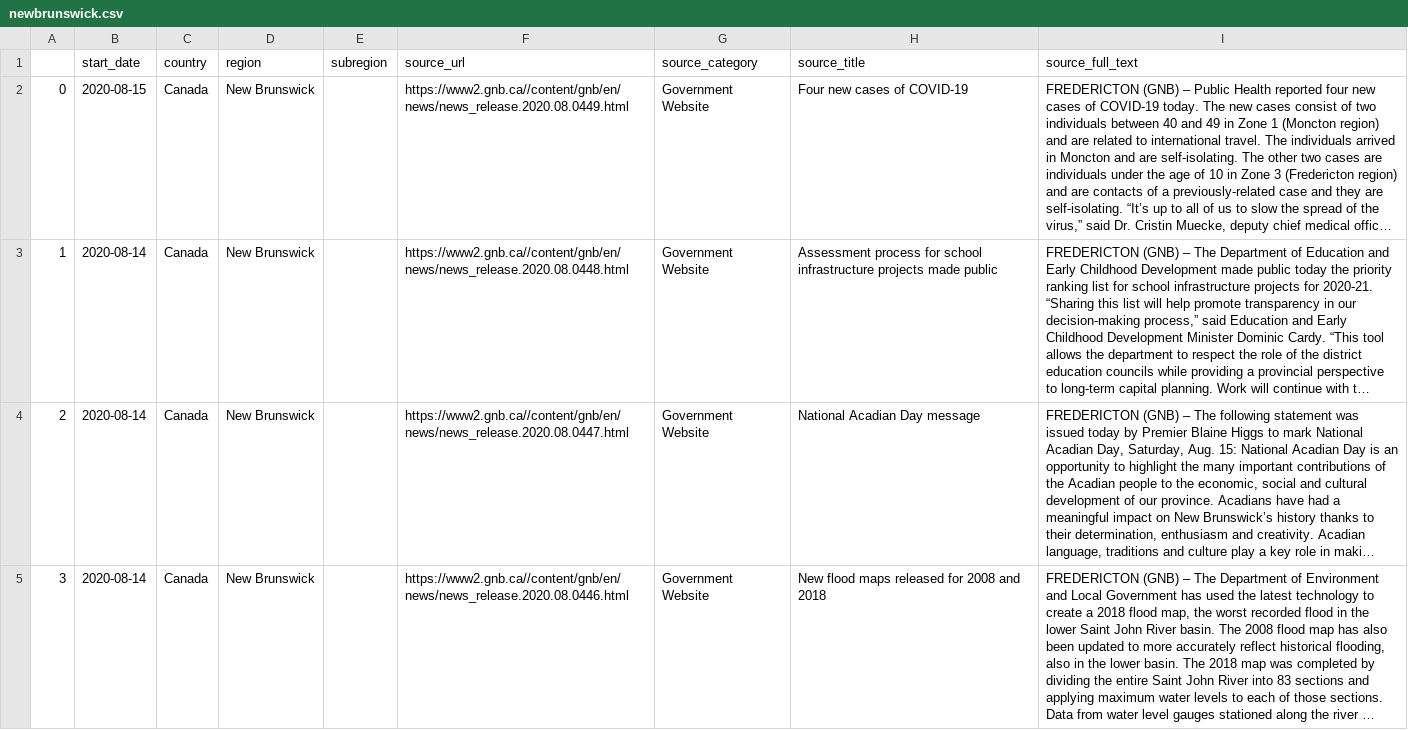
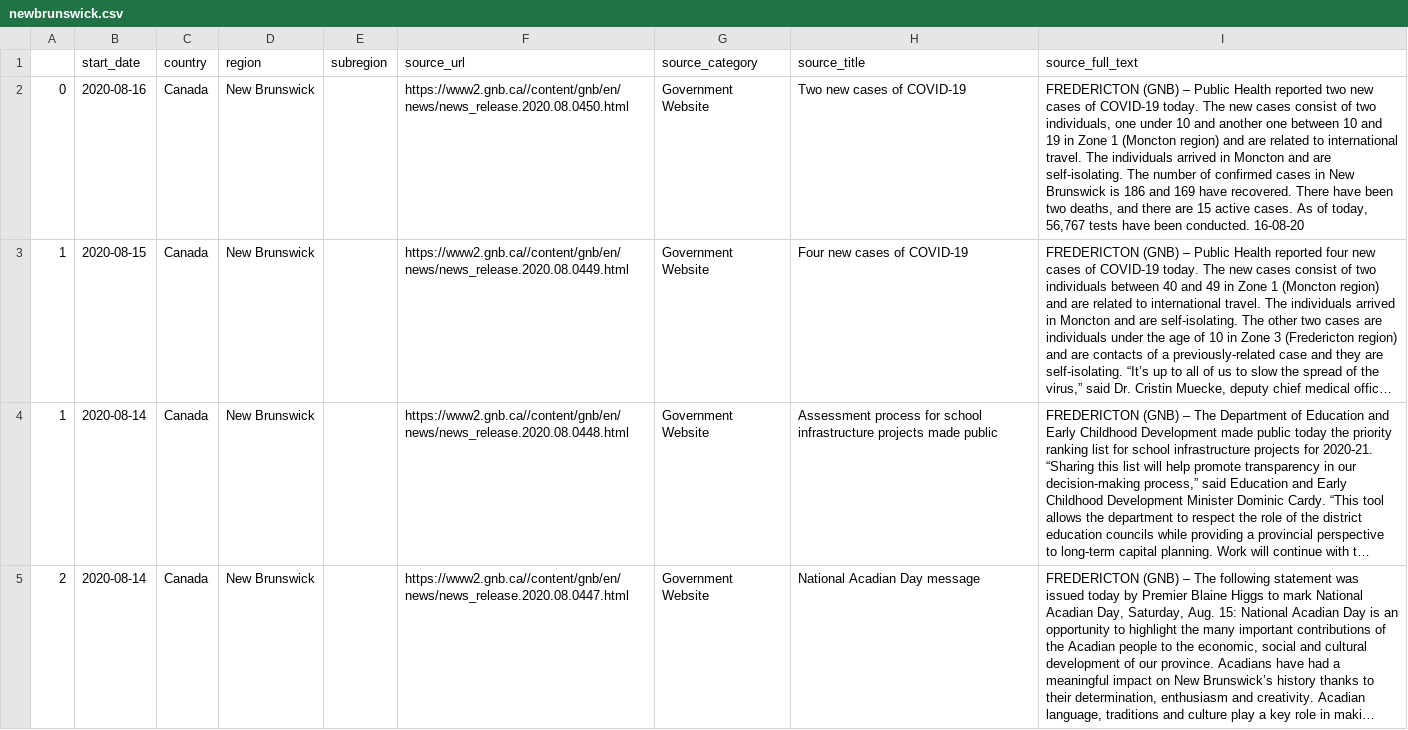
Before and after one commit to jajsmith/COVID19NonPharmaceuticalInterventions, a CSV file: sources/newbrunswick.csv, drawn as a sheet; only a part is shown; the shorter side is filled out with more unchanged rows; long unchanged cells end in …; addresses are those after the commit; the diff names each change by its address in the sheet, - before the commit and + after, or states it on an @@ line.

```diff
--- a/sources/newbrunswick.csv
+++ b/sources/newbrunswick.csv
+row 2: 0 | 2020-08-16 | Canada | New Brunswick |  | https://www2.gnb.ca//content/gnb/en/news/news_release.2020.08.0450.html | Government Website | Two new cases of COVID-19 | FREDERICTON (GNB) – Public Health reported two new cases of COVID-19 today. The new cases consist of two individuals, one under 10 and another one between 10 and 19 in Zone 1 (Moncton region) and are related to international travel. The individuals arrived in Moncton and are self-isolating. The number of confirmed cases in New Brunswick is 186 and 169 have recovered. There have been two deaths, and there are 15 active cases. As of today, 56,767 tests have been conducted. 16-08-20
@@ column A renumbered in row 3 @@
```
Also changed, not shown: 5 other files.
